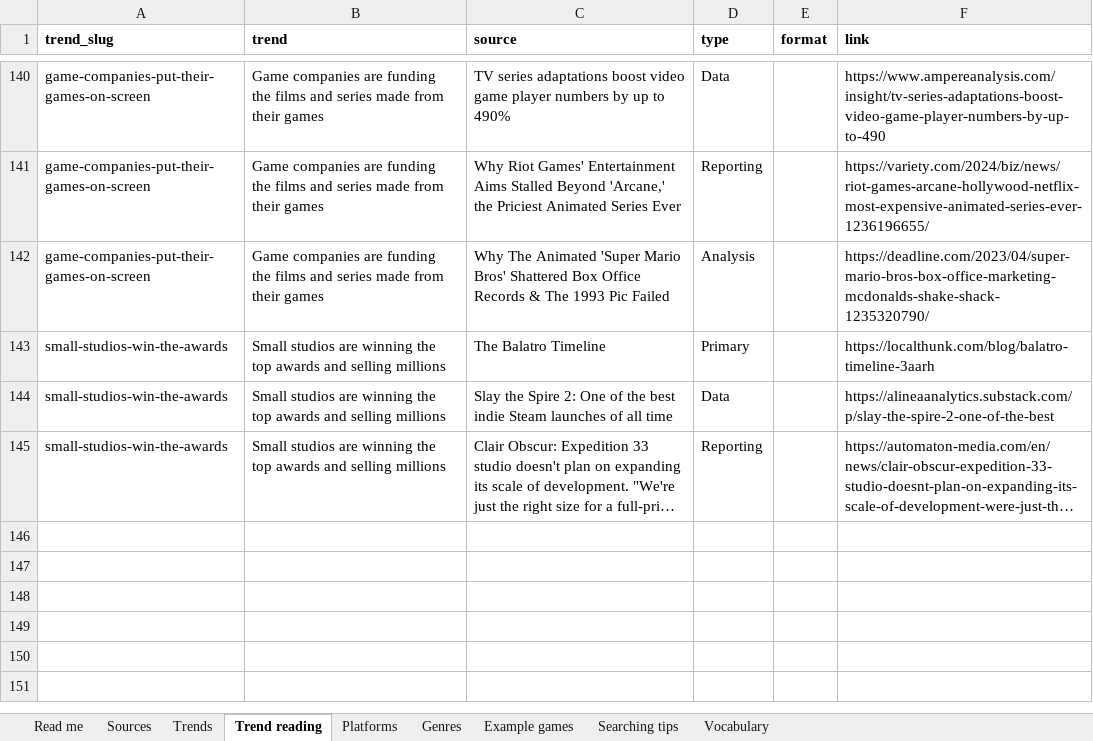
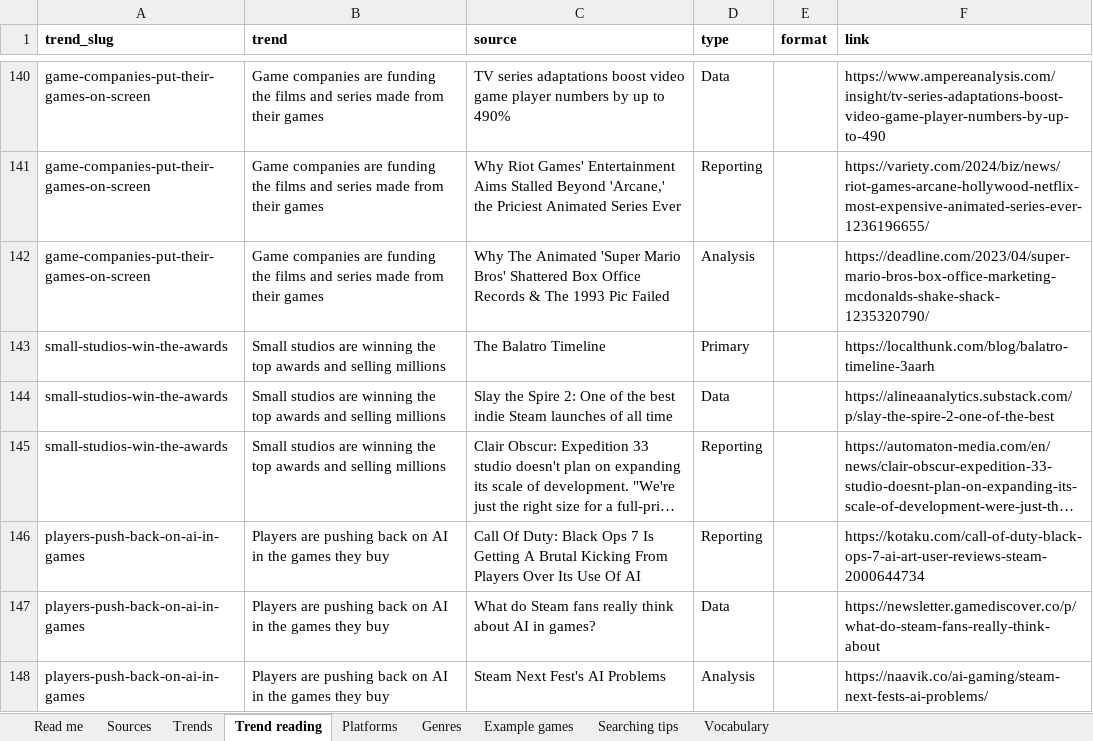
Before and after one commit to itsmepants2/games-research-starter-pack-data, an Excel workbook: games-research-starter-pack.xlsx, sheet Trend reading, drawn as a sheet; only a part is shown, gaps mark what is left out; long unchanged cells end in …; values as stored, in another font and other column widths than the file's, no borders; the diff names each change by its address in the sheet, - before the commit and + after, or states it on an @@ line.

Commit message:
Update the data as of 2026-10-29
989 sources, 12 markets, 50 trends, 38 platforms, 30 genres.

Copied from public/downloads/ by scripts/build-mirror.mjs in the site
repository. Every count in the README is read from data/downloads.json rather
than typed, so it describes the files beside it.

```diff
--- a/games-research-starter-pack.xlsx (sheet Trend reading)
+++ b/games-research-starter-pack.xlsx (sheet Trend reading)
+row 146: players-push-back-on-ai-in-games | Players are pushing back on AI in the games they buy | Call Of Duty: Black Ops 7 Is Getting A Brutal Kicking From Players Over Its Use Of AI | Reporting |  | https://kotaku.com/call-of-duty-black-ops-7-ai-art-user-reviews-steam-2000644734
+row 147: players-push-back-on-ai-in-games | Players are pushing back on AI in the games they buy | What do Steam fans really think about AI in games? | Data |  | https://newsletter.gamediscover.co/p/what-do-steam-fans-really-think-about
+row 148: players-push-back-on-ai-in-games | Players are pushing back on AI in the games they buy | Steam Next Fest's AI Problems | Analysis |  | https://naavik.co/ai-gaming/steam-next-fests-ai-problems/
```
Also changed, not shown: sheet Trends, sheet Read me, sheet Vocabulary, 6 other files.
